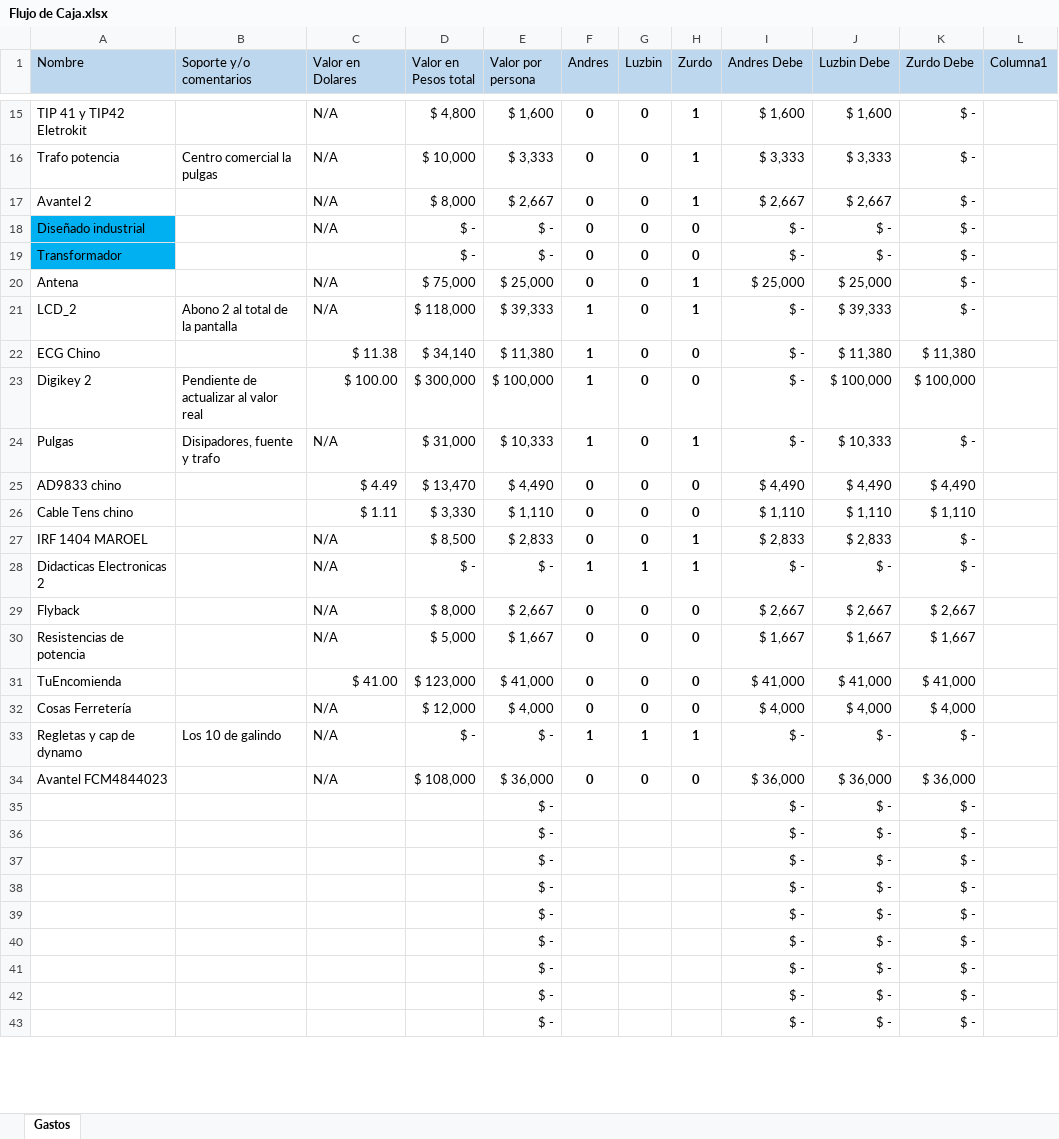
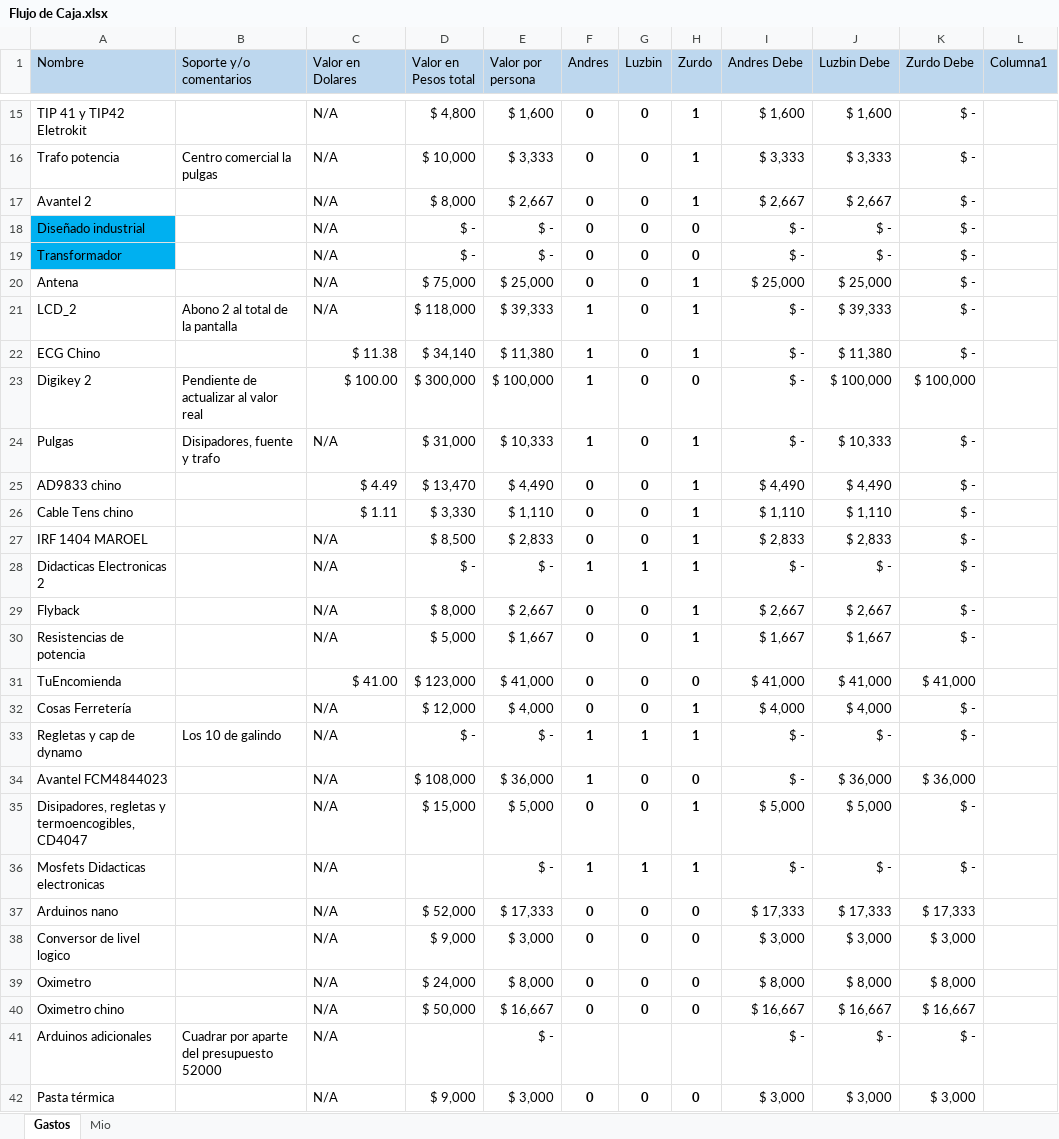
Before and after one commit to LorDPaxO/Gestion-Del-Proyecto, an Excel workbook: Flujo de Caja.xlsx, sheet Gastos, drawn as a sheet; only a part is shown, gaps mark what is left out; values as stored, in another font and other column widths than the file's, no borders; conditional formats and table styles not drawn; removed rows and columns are numbered as before the commit, all else as after; the diff covers the shown part only; the diff names each change by its address in the sheet, - before the commit and + after, or states it on an @@ line.

```diff
--- a/Flujo de Caja.xlsx (sheet Gastos)
+++ b/Flujo de Caja.xlsx (sheet Gastos)
+sheet tab: Mio
-C19 (Valor en Dolares): (empty)
+C19 (Valor en Dolares): N/A
-H22 (Zurdo): 0
+H22 (Zurdo): 1
-K22 (Zurdo Debe): $ 11,380
+K22 (Zurdo Debe): $ -
-H25:H26 (Zurdo): 0
+H25:H26 (Zurdo): 1
-K25 (Zurdo Debe): $ 4,490
+K25 (Zurdo Debe): $ -
-K26 (Zurdo Debe): $ 1,110
+K26 (Zurdo Debe): $ -
-H29:H30 (Zurdo): 0
+H29:H30 (Zurdo): 1
-K29 (Zurdo Debe): $ 2,667
+K29 (Zurdo Debe): $ -
-K30 (Zurdo Debe): $ 1,667
+K30 (Zurdo Debe): $ -
-H32 (Zurdo): 0
+H32 (Zurdo): 1
-K32 (Zurdo Debe): $ 4,000
+K32 (Zurdo Debe): $ -
-F34 (Andres): 0
+F34 (Andres): 1
-I34 (Andres Debe): $ 36,000
+I34 (Andres Debe): $ -
-row 35:  |  |  |  | $ - |  |  |  | $ - | $ - | $ -
-row 36:  |  |  |  | $ - |  |  |  | $ - | $ - | $ -
-row 37:  |  |  |  | $ - |  |  |  | $ - | $ - | $ -
-row 38:  |  |  |  | $ - |  |  |  | $ - | $ - | $ -
-row 39:  |  |  |  | $ - |  |  |  | $ - | $ - | $ -
-row 40:  |  |  |  | $ - |  |  |  | $ - | $ - | $ -
-row 41:  |  |  |  | $ - |  |  |  | $ - | $ - | $ -
-row 42:  |  |  |  | $ - |  |  |  | $ - | $ - | $ -
+row 35: Disipadores, regletas y termoencogibles, CD4047 |  | N/A | $ 15,000 | $ 5,000 | 0 | 0 | 1 | $ 5,000 | $ 5,000 | $ -
+row 36: Mosfets Didacticas electronicas |  | N/A |  | $ - | 1 | 1 | 1 | $ - | $ - | $ -
+row 37: Arduinos nano |  | N/A | $ 52,000 | $ 17,333 | 0 | 0 | 0 | $ 17,333 | $ 17,333 | $ 17,333
+row 38: Conversor de livel logico |  | N/A | $ 9,000 | $ 3,000 | 0 | 0 | 0 | $ 3,000 | $ 3,000 | $ 3,000
+row 39: Oximetro |  | N/A | $ 24,000 | $ 8,000 | 0 | 0 | 0 | $ 8,000 | $ 8,000 | $ 8,000
+row 40: Oximetro chino |  | N/A | $ 50,000 | $ 16,667 | 0 | 0 | 0 | $ 16,667 | $ 16,667 | $ 16,667
-A41 (Nombre): (empty)
+A41 (Nombre): Arduinos adicionales
-B41 (Soporte y/o comentarios): (empty)
+B41 (Soporte y/o comentarios): Cuadrar por aparte del presupuesto 52000
-C41 (Valor en Dolares): (empty)
+C41 (Valor en Dolares): N/A
+row 42: Pasta térmica |  | N/A | $ 9,000 | $ 3,000 | 0 | 0 | 0 | $ 3,000 | $ 3,000 | $ 3,000
```
Also changed, not shown: 2 added rows, 1 removed row and 6 edited cells elsewhere in this sheet, 1 other file.
